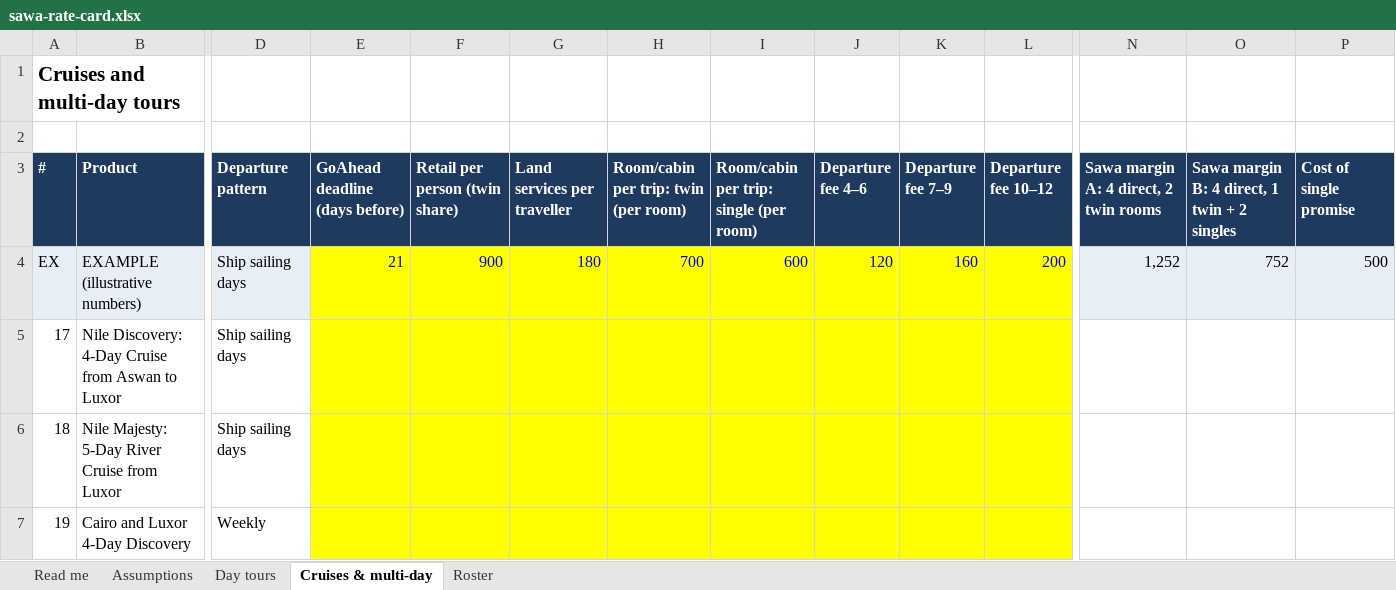
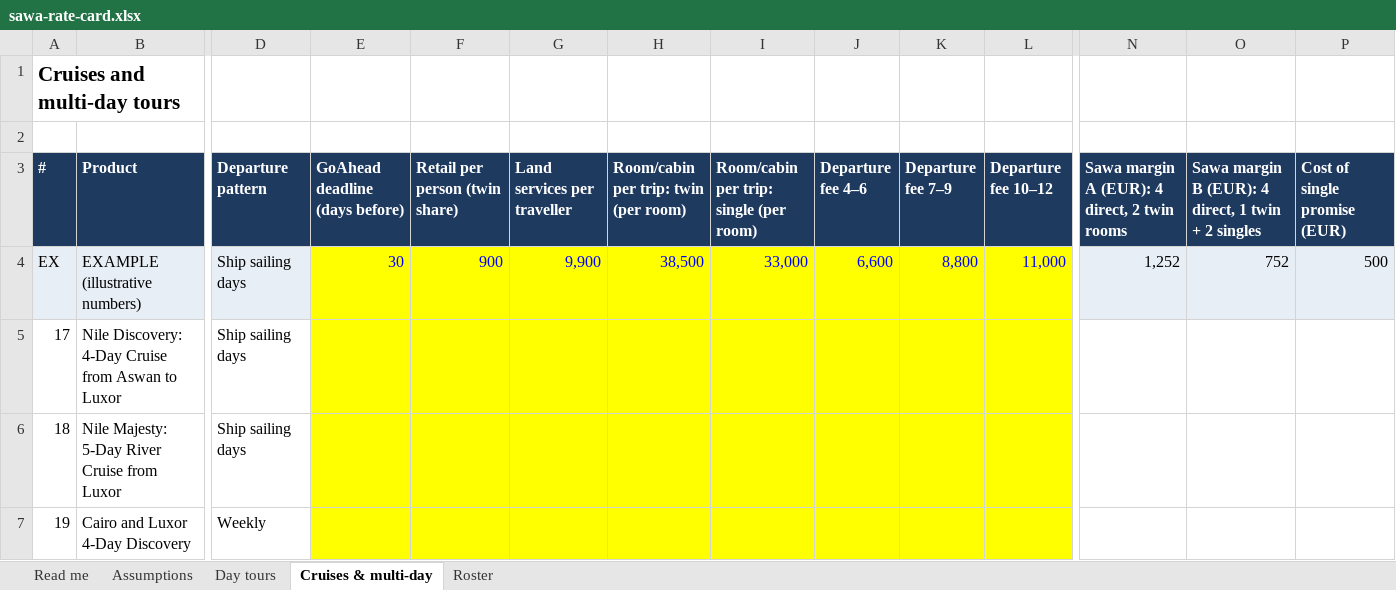
Before and after one commit to desertcanvasart-dotcom/Sawa, an Excel workbook: docs/model/sawa-rate-card.xlsx, sheet Cruises & multi-day, drawn as a sheet; only a part is shown, gaps mark what is left out; values as stored, in another font and other column widths than the file's, no borders; the diff names each change by its address in the sheet, - before the commit and + after, or states it on an @@ line.

```diff
--- a/docs/model/sawa-rate-card.xlsx (sheet Cruises & multi-day)
+++ b/docs/model/sawa-rate-card.xlsx (sheet Cruises & multi-day)
-N3: Sawa margin A: 4 direct, 2 twin rooms
+N3: Sawa margin A (EUR): 4 direct, 2 twin rooms
-O3: Sawa margin B: 4 direct,…
+O3: Sawa margin B (EUR): 4 direct,…
-P3: Cost of single promise
+P3: Cost of single promise (EUR)
-E4 (GoAhead deadline (days before)): 21
+E4 (GoAhead deadline (days before)): 30
-G4 (Land services per traveller): 180
+G4 (Land services per traveller): 9,900
-H4: 700
+H4: 38,500
-I4: 600
+I4: 33,000
-J4 (Departure fee 4–6): 120
+J4 (Departure fee 4–6): 6,600
-K4 (Departure fee 7–9): 160
+K4 (Departure fee 7–9): 8,800
-L4 (Departure fee 10–12): 200
+L4 (Departure fee 10–12): 11,000
```
Also changed, not shown: sheet Assumptions, sheet Day tours, sheet Read me, formulas that keep their value, 1 other file.
